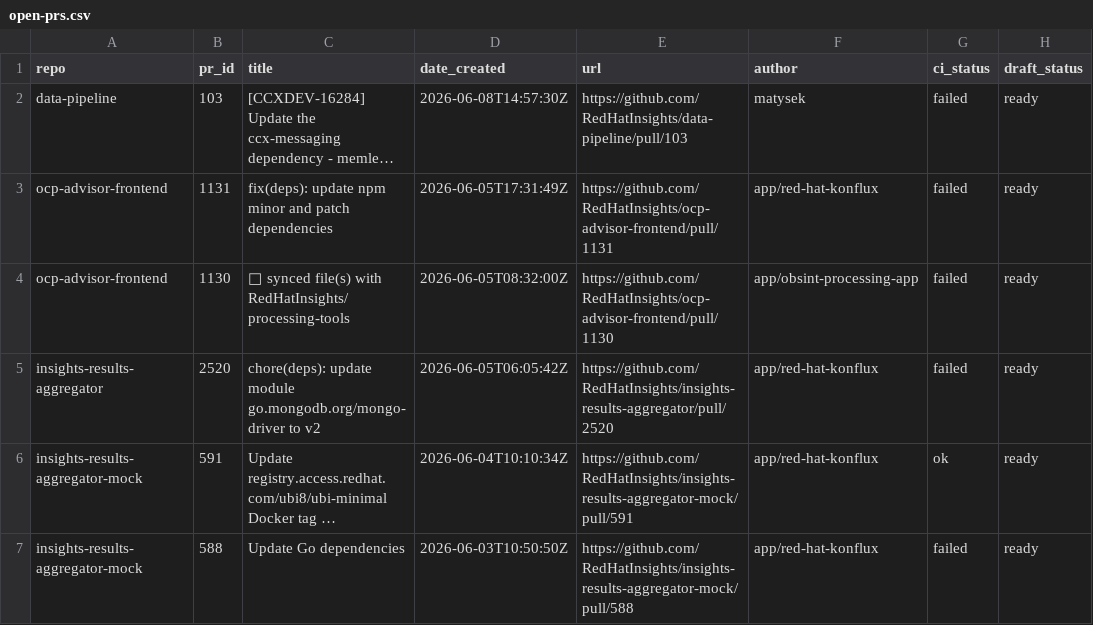
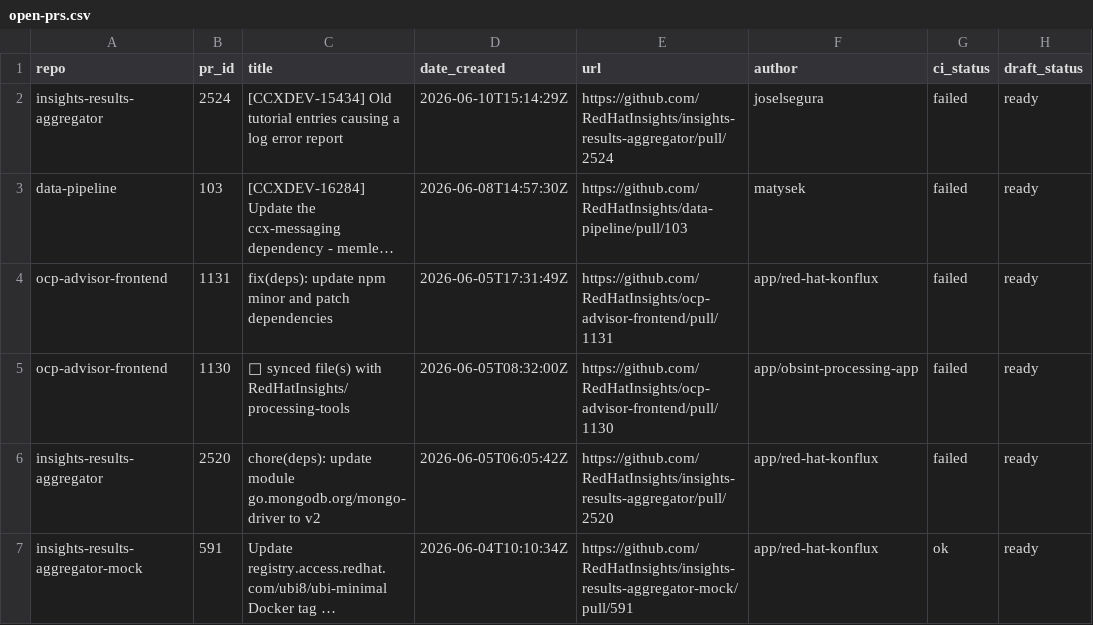
Before and after one commit to RedHatInsights/processing-tools, a CSV file: open_mr_pr/github/open-prs.csv, drawn as a sheet; only a part is shown; the shorter side is filled out with more unchanged rows; long unchanged cells end in …; the diff names each change by its address in the sheet, - before the commit and + after, or states it on an @@ line.

```diff
--- a/open_mr_pr/github/open-prs.csv
+++ b/open_mr_pr/github/open-prs.csv
+row 2: insights-results-aggregator | 2524 | [CCXDEV-15434] Old tutorial entries causing a log error report | 2026-06-10T15:14:29Z | https://github.com/RedHatInsights/insights-results-aggregator/pull/2524 | joselsegura | failed | ready
```
Also changed, not shown: 3 other files.
